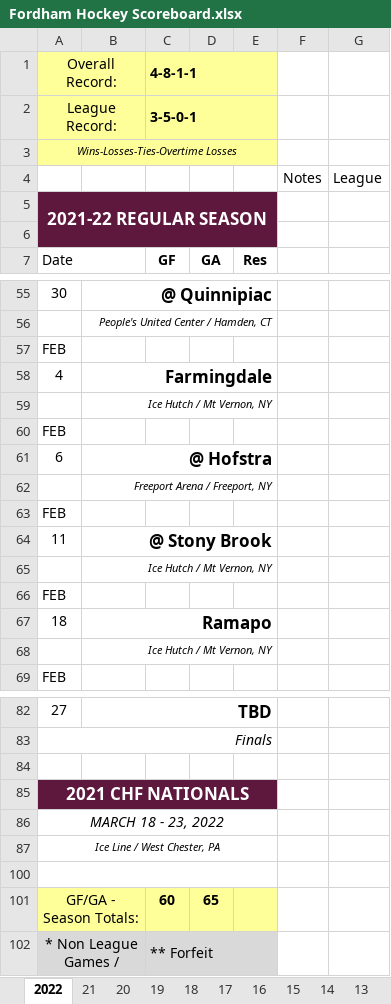
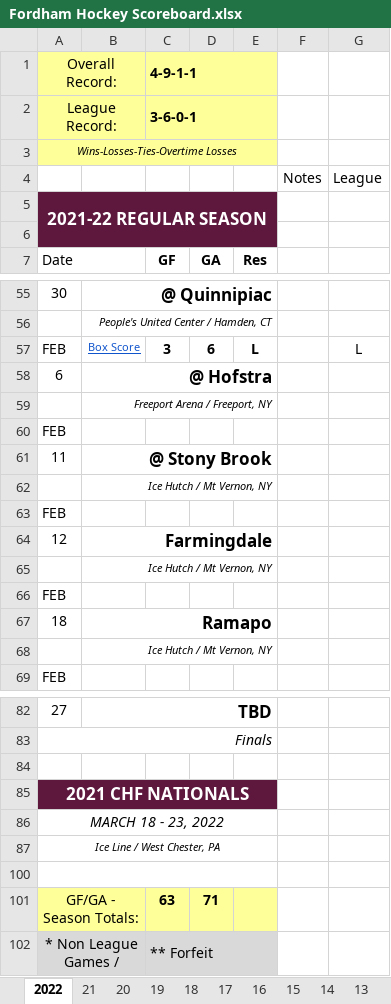
Before and after one commit to michael-m-casserly/fordhamhockey, an Excel workbook: schedule/Fordham Hockey Scoreboard.xlsx, sheet 2022, drawn as a sheet; only a part is shown, gaps mark what is left out; values as stored, in another font and other column widths than the file's, no borders; charts and pictures not drawn; removed rows and columns are numbered as before the commit, all else as after; the diff names each change by its address in the sheet, - before the commit and + after, or states it on an @@ line.

Commit message:
R/S Farmingdale game

```diff
--- a/schedule/Fordham Hockey Scoreboard.xlsx (sheet 2022)
+++ b/schedule/Fordham Hockey Scoreboard.xlsx (sheet 2022)
-C1 (GF): 4-8-1-1
+C1 (GF): 4-9-1-1
-C2 (GF): 3-5-0-1
+C2 (GF): 3-6-0-1
-row 58: 4 | Farmingdale
-row 60: FEB
+row 57: FEB | Box Score | 3 | 6 | L |  | L
@@ row 59 moved to row 62: Ice Hutch / Mt Vernon, NY @@
@@ row 57 moved to row 63: FEB @@
+row 64: 12 | Farmingdale
-C101 (GF): 60
+C101 (GF): 63
-D101 (GA): 65
+D101 (GA): 71
```
Also changed, not shown: charts or pictures.
